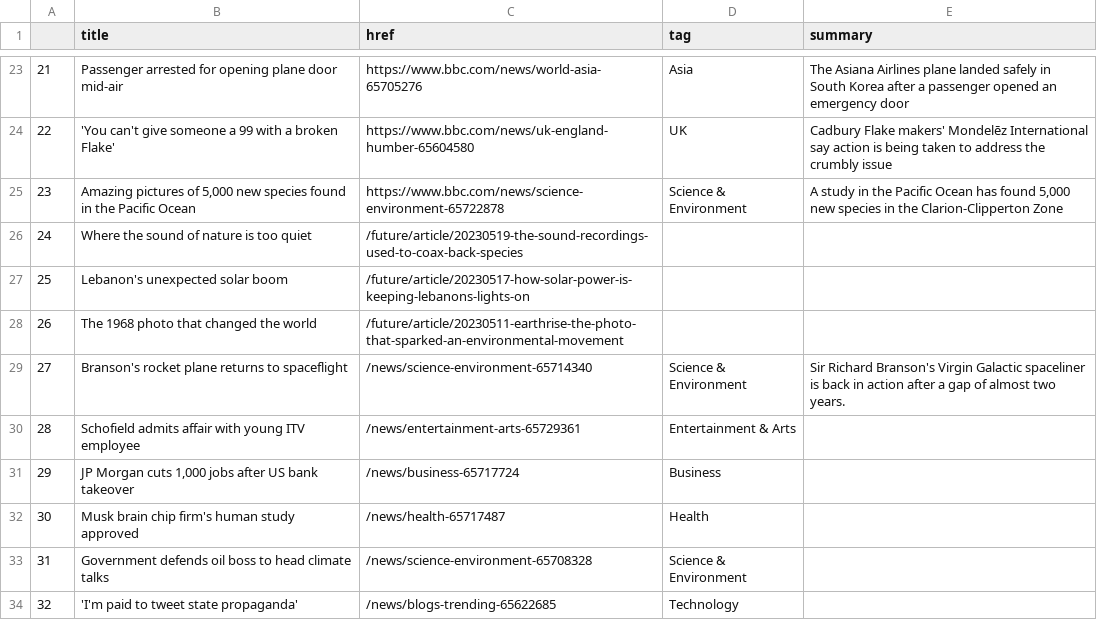
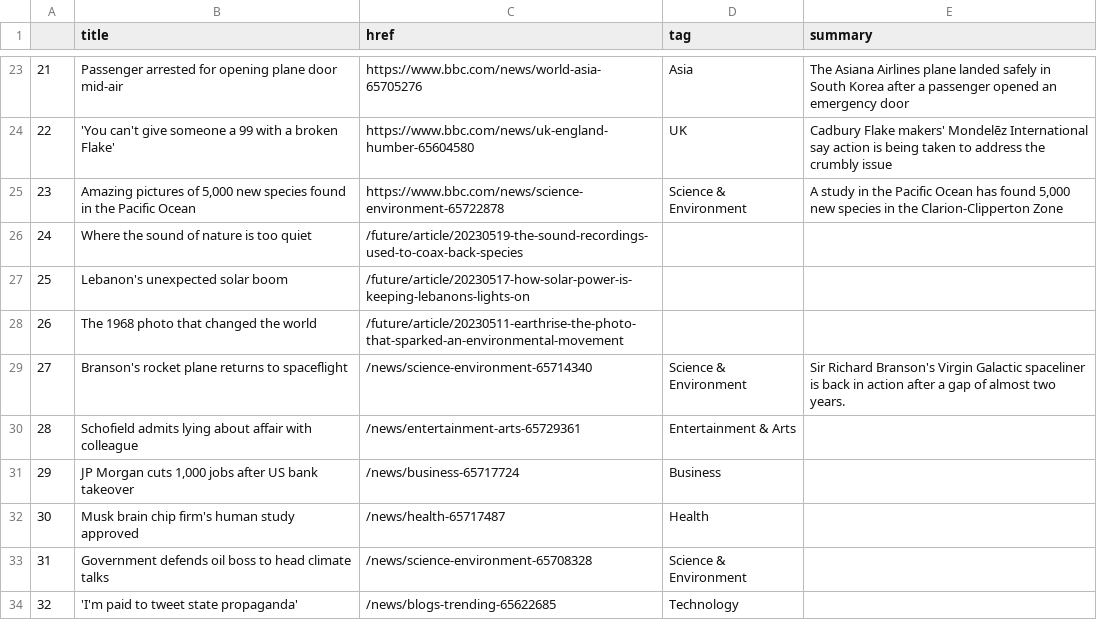
Before and after one commit to jjs021/auto_scraper, a CSV file: bbc-headlines.csv, drawn as a sheet; only a part is shown, gaps mark what is left out.

```diff
--- a/bbc-headlines.csv
+++ b/bbc-headlines.csv
@@ -29,3 +29,3 @@
 27,Branson's rocket plane returns to spaceflight,/news/science-environment-65714340,Science & Environment,Sir Richard Branson's Virgin Galactic spaceliner is back in action after a gap of almost two years.
-28,Schofield admits affair with young ITV employee,/news/entertainment-arts-65729361,Entertainment & Arts,
+28,Schofield admits lying about affair with colleague,/news/entertainment-arts-65729361,Entertainment & Arts,
 29,"JP Morgan cuts 1,000 jobs after US bank takeover",/news/business-65717724,Business,
```
